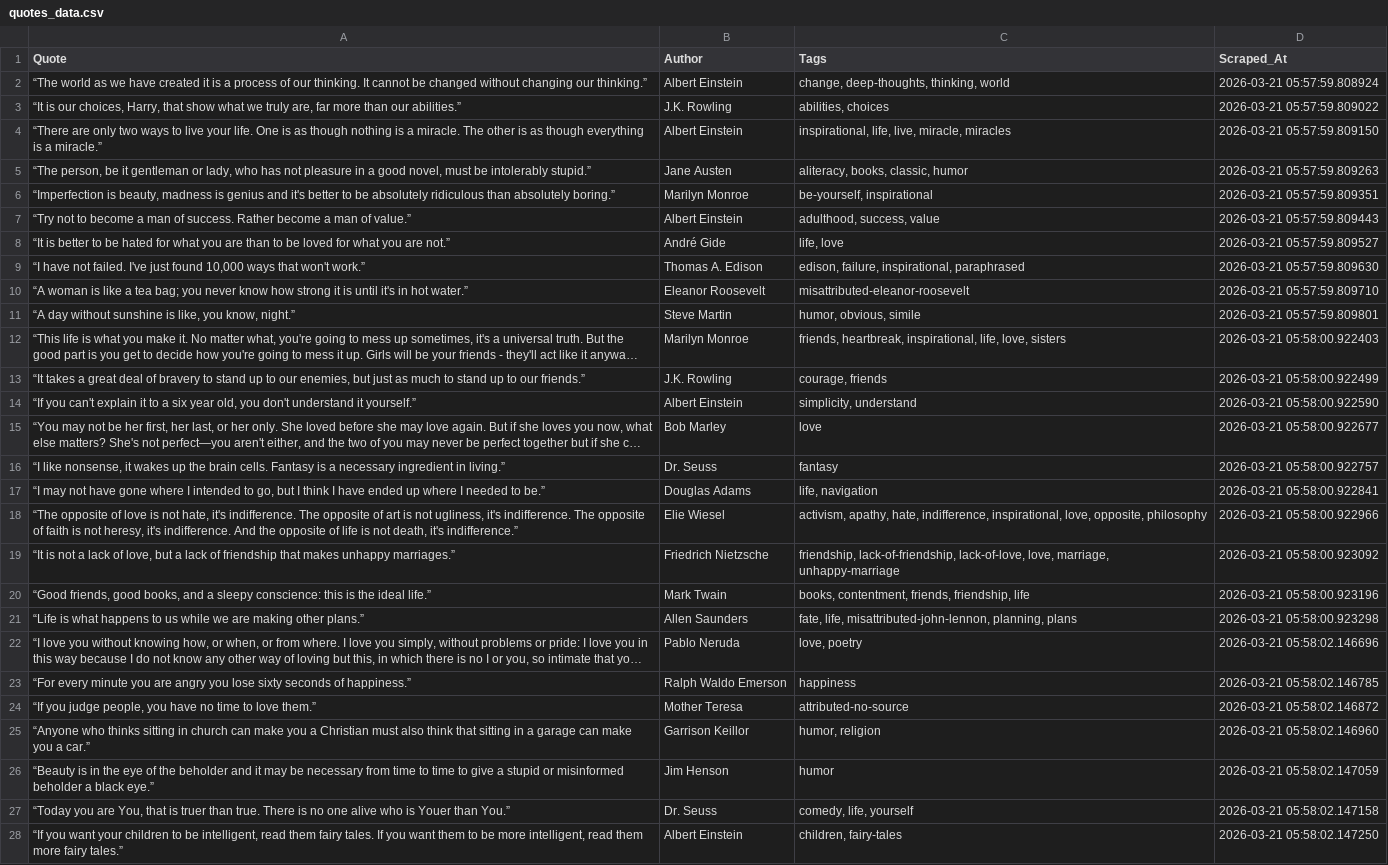
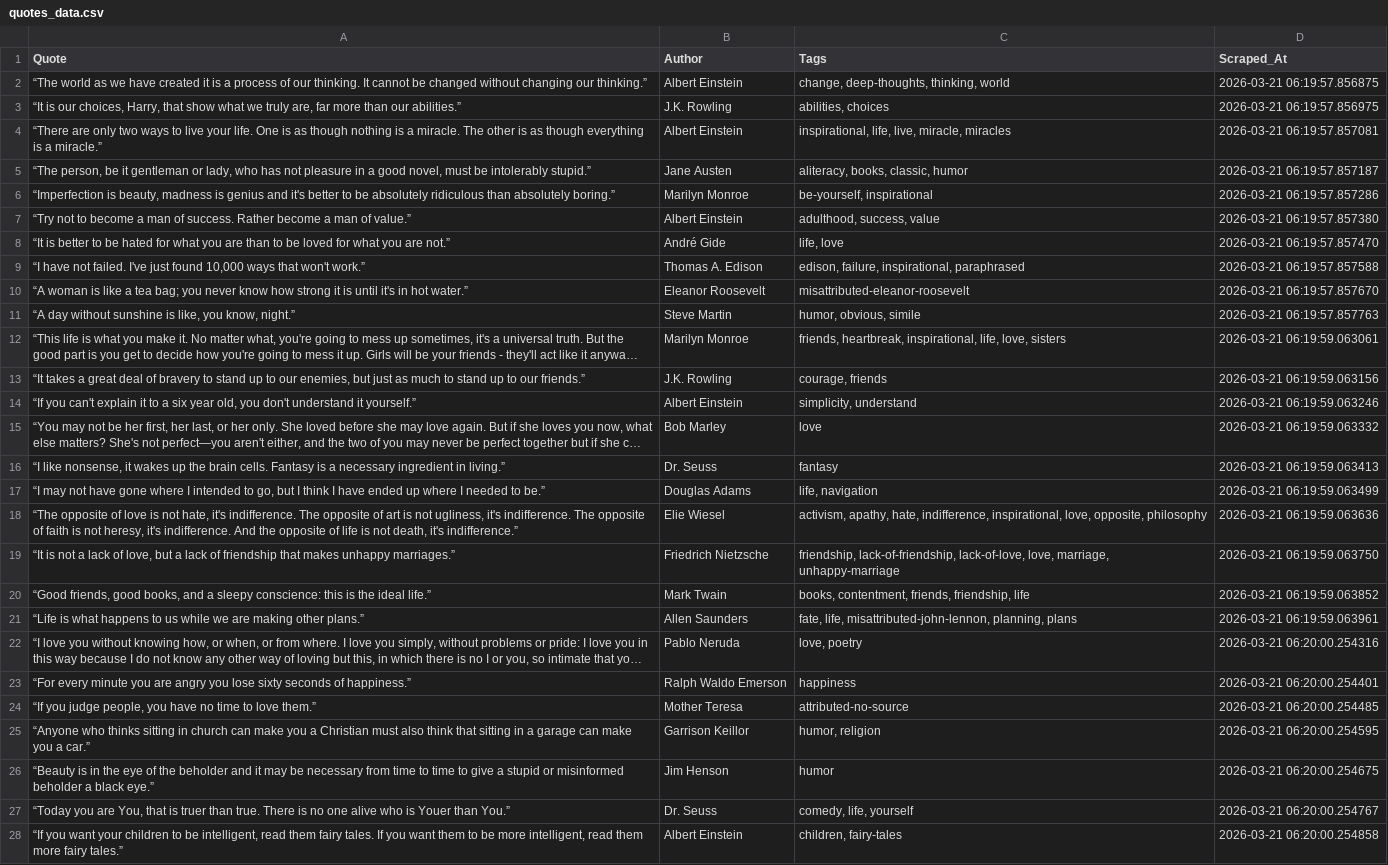
Before and after one commit to aditya-datahub/quotes-web-scraper, a CSV file: quotes_data.csv, drawn as a sheet; only a part is shown; long unchanged cells end in …; the diff covers the shown part only; the diff names each change by its address in the sheet, - before the commit and + after, or states it on an @@ line.

```diff
--- a/quotes_data.csv
+++ b/quotes_data.csv
-D2 (Scraped_At): 2026-03-21 05:57:59.808924
+D2 (Scraped_At): 2026-03-21 06:19:57.856875
-D3 (Scraped_At): 2026-03-21 05:57:59.809022
+D3 (Scraped_At): 2026-03-21 06:19:57.856975
-D4 (Scraped_At): 2026-03-21 05:57:59.809150
+D4 (Scraped_At): 2026-03-21 06:19:57.857081
-D5 (Scraped_At): 2026-03-21 05:57:59.809263
+D5 (Scraped_At): 2026-03-21 06:19:57.857187
-D6 (Scraped_At): 2026-03-21 05:57:59.809351
+D6 (Scraped_At): 2026-03-21 06:19:57.857286
-D7 (Scraped_At): 2026-03-21 05:57:59.809443
+D7 (Scraped_At): 2026-03-21 06:19:57.857380
-D8 (Scraped_At): 2026-03-21 05:57:59.809527
+D8 (Scraped_At): 2026-03-21 06:19:57.857470
-D9 (Scraped_At): 2026-03-21 05:57:59.809630
+D9 (Scraped_At): 2026-03-21 06:19:57.857588
-D10 (Scraped_At): 2026-03-21 05:57:59.809710
+D10 (Scraped_At): 2026-03-21 06:19:57.857670
-D11 (Scraped_At): 2026-03-21 05:57:59.809801
+D11 (Scraped_At): 2026-03-21 06:19:57.857763
-D12 (Scraped_At): 2026-03-21 05:58:00.922403
+D12 (Scraped_At): 2026-03-21 06:19:59.063061
-D13 (Scraped_At): 2026-03-21 05:58:00.922499
+D13 (Scraped_At): 2026-03-21 06:19:59.063156
-D14 (Scraped_At): 2026-03-21 05:58:00.922590
+D14 (Scraped_At): 2026-03-21 06:19:59.063246
-D15 (Scraped_At): 2026-03-21 05:58:00.922677
+D15 (Scraped_At): 2026-03-21 06:19:59.063332
-D16 (Scraped_At): 2026-03-21 05:58:00.922757
+D16 (Scraped_At): 2026-03-21 06:19:59.063413
-D17 (Scraped_At): 2026-03-21 05:58:00.922841
+D17 (Scraped_At): 2026-03-21 06:19:59.063499
-D18 (Scraped_At): 2026-03-21 05:58:00.922966
+D18 (Scraped_At): 2026-03-21 06:19:59.063636
-D19 (Scraped_At): 2026-03-21 05:58:00.923092
+D19 (Scraped_At): 2026-03-21 06:19:59.063750
-D20 (Scraped_At): 2026-03-21 05:58:00.923196
+D20 (Scraped_At): 2026-03-21 06:19:59.063852
-D21 (Scraped_At): 2026-03-21 05:58:00.923298
+D21 (Scraped_At): 2026-03-21 06:19:59.063961
-D22 (Scraped_At): 2026-03-21 05:58:02.146696
+D22 (Scraped_At): 2026-03-21 06:20:00.254316
-D23 (Scraped_At): 2026-03-21 05:58:02.146785
+D23 (Scraped_At): 2026-03-21 06:20:00.254401
-D24 (Scraped_At): 2026-03-21 05:58:02.146872
+D24 (Scraped_At): 2026-03-21 06:20:00.254485
-D25 (Scraped_At): 2026-03-21 05:58:02.146960
+D25 (Scraped_At): 2026-03-21 06:20:00.254595
-D26 (Scraped_At): 2026-03-21 05:58:02.147059
+D26 (Scraped_At): 2026-03-21 06:20:00.254675
-D27 (Scraped_At): 2026-03-21 05:58:02.147158
+D27 (Scraped_At): 2026-03-21 06:20:00.254767
-D28 (Scraped_At): 2026-03-21 05:58:02.147250
+D28 (Scraped_At): 2026-03-21 06:20:00.254858
```
Also changed, not shown: 23 edited cells elsewhere in this file, 1 other file.
